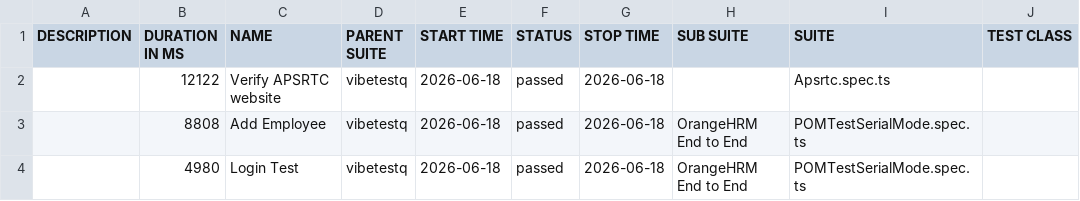
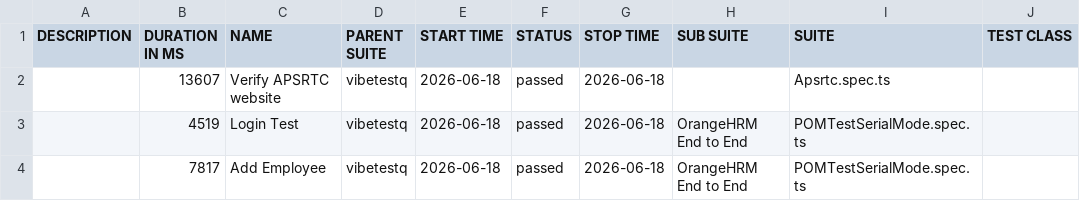
Before and after one commit to Balakrishna70133/Gen-Ai-Automation-Testing_playwright, a CSV file: allure/data/suites.csv, drawn as a sheet; only a part is shown; the diff names each change by its address in the sheet, - before the commit and + after, or states it on an @@ line.

Commit message:
Allure report — run 3 fbe771c2dac255c532c4943d2e7f9022a3488758

```diff
--- a/allure/data/suites.csv
+++ b/allure/data/suites.csv
-B2 (DURATION IN MS): 12122
+B2 (DURATION IN MS): 13607
-B3 (DURATION IN MS): 8808
+B3 (DURATION IN MS): 4519
-C3 (NAME): Add Employee
+C3 (NAME): Login Test
-B4 (DURATION IN MS): 4980
+B4 (DURATION IN MS): 7817
-C4 (NAME): Login Test
+C4 (NAME): Add Employee
```
Also changed, not shown: 27 other files.
